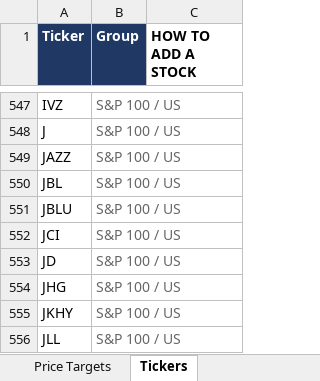
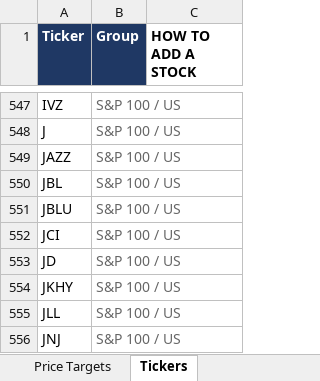
Before and after one commit to williamkellyjr123-source/equity-price-targets, an Excel workbook: Equity_Price_Targets.xlsx, sheet Tickers, drawn as a sheet; only a part is shown, gaps mark what is left out; the shorter side is filled out with more unchanged rows; values as stored, in another font and other column widths than the file's, no borders; removed rows and columns are numbered as before the commit, all else as after; the diff covers the shown part only; the diff names each change by its address in the sheet, - before the commit and + after, or states it on an @@ line.

```diff
--- a/Equity_Price_Targets.xlsx (sheet Tickers)
+++ b/Equity_Price_Targets.xlsx (sheet Tickers)
-row 554: JHG | S&P 100 / US
```
Also changed, not shown: 31 added rows elsewhere in this sheet, sheet Price Targets, sheet Dashboard, 2 other files.
